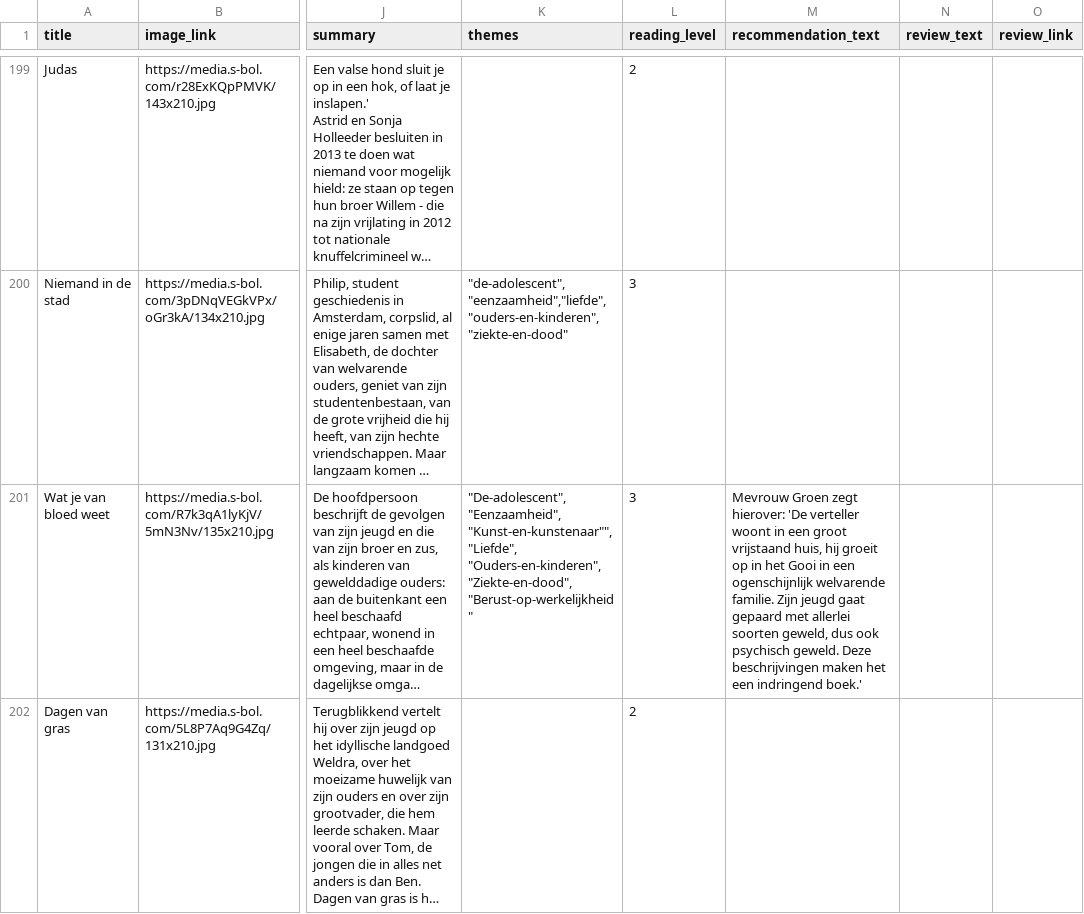
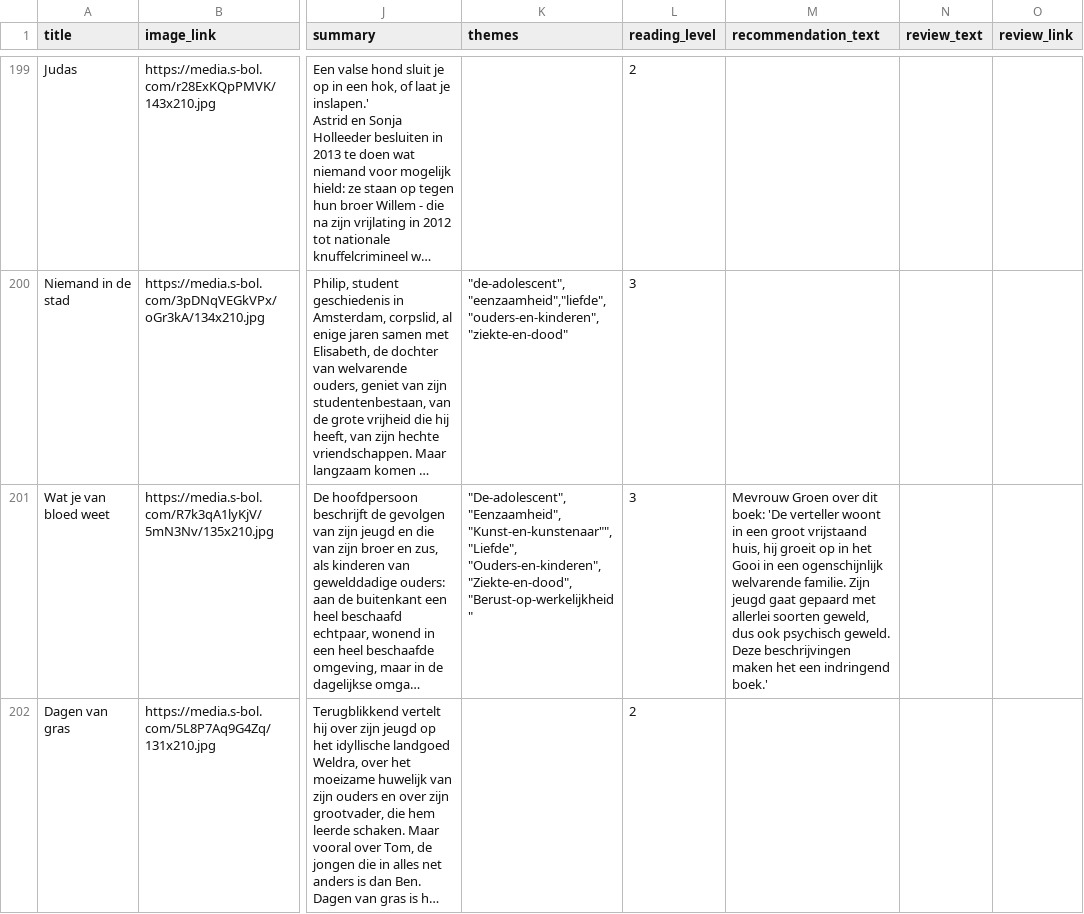
Before and after one commit to tijnh/litlist, a CSV file: private/books.csv, drawn as a sheet; only a part is shown, gaps mark what is left out; long unchanged cells end in …; the diff covers the shown part only; the diff names each change by its address in the sheet, - before the commit and + after, or states it on an @@ line.

```diff
--- a/private/books.csv
+++ b/private/books.csv
-M201 (recommendation_text): Mevrouw Groen zegt hierover: 'De verteller…
+M201 (recommendation_text): Mevrouw Groen over dit boek: 'De verteller…
```
Also changed, not shown: 1 added row and 34 edited cells elsewhere in this file, 2 other files.
